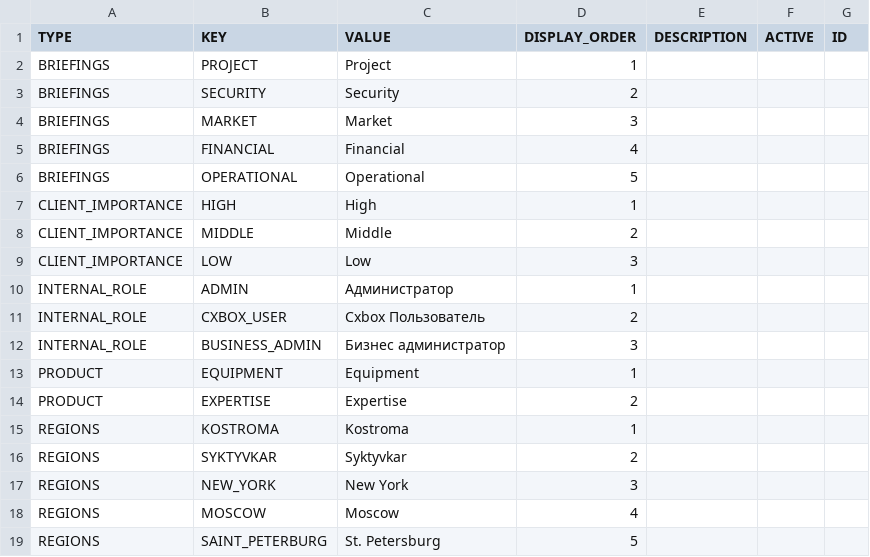
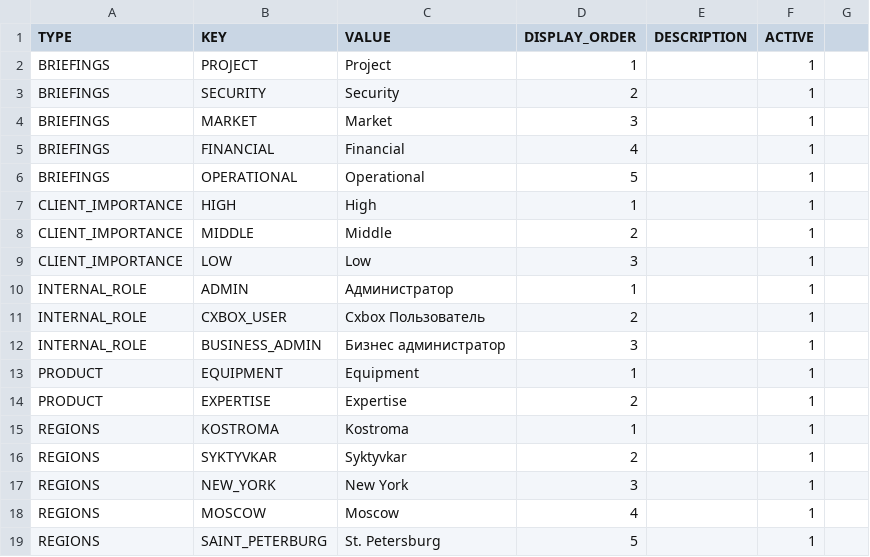
Before and after one commit to CX-Box/cxbox-demo, a CSV file: src/main/resources/db/data/cxbox/DICTIONARY.csv, drawn as a sheet.

Commit message:
CXBOX-730 | Fixed. Fixed oracle

```diff
--- a/src/main/resources/db/data/cxbox/DICTIONARY.csv
+++ b/src/main/resources/db/data/cxbox/DICTIONARY.csv
@@ -1,19 +1,19 @@
-TYPE;KEY;VALUE;DISPLAY_ORDER;DESCRIPTION;ACTIVE;ID
-BRIEFINGS;PROJECT;Project;1;;;
-BRIEFINGS;SECURITY;Security;2;;;
-BRIEFINGS;MARKET;Market;3;;;
-BRIEFINGS;FINANCIAL;Financial;4;;;
-BRIEFINGS;OPERATIONAL;Operational;5;;;
-CLIENT_IMPORTANCE;HIGH;High;1;;;
-CLIENT_IMPORTANCE;MIDDLE;Middle;2;;;
-CLIENT_IMPORTANCE;LOW;Low;3;;;
-INTERNAL_ROLE;ADMIN;Администратор;1;;;
-INTERNAL_ROLE;CXBOX_USER;Cxbox Пользователь;2;;;
-INTERNAL_ROLE;BUSINESS_ADMIN;Бизнес администратор;3;;;
-PRODUCT;EQUIPMENT;Equipment;1;;;
-PRODUCT;EXPERTISE;Expertise;2;;;
-REGIONS;KOSTROMA;Kostroma;1;;;
-REGIONS;SYKTYVKAR;Syktyvkar;2;;;
-REGIONS;NEW_YORK;New York;3;;;
-REGIONS;MOSCOW;Moscow;4;;;
-REGIONS;SAINT_PETERBURG;St. Petersburg;5;;;
+TYPE;KEY;VALUE;DISPLAY_ORDER;DESCRIPTION;ACTIVE
+BRIEFINGS;PROJECT;Project;1;;1
+BRIEFINGS;SECURITY;Security;2;;1
+BRIEFINGS;MARKET;Market;3;;1
+BRIEFINGS;FINANCIAL;Financial;4;;1
+BRIEFINGS;OPERATIONAL;Operational;5;;1
+CLIENT_IMPORTANCE;HIGH;High;1;;1
+CLIENT_IMPORTANCE;MIDDLE;Middle;2;;1
+CLIENT_IMPORTANCE;LOW;Low;3;;1
+INTERNAL_ROLE;ADMIN;Администратор;1;;1
+INTERNAL_ROLE;CXBOX_USER;Cxbox Пользователь;2;;1
+INTERNAL_ROLE;BUSINESS_ADMIN;Бизнес администратор;3;;1
+PRODUCT;EQUIPMENT;Equipment;1;;1
+PRODUCT;EXPERTISE;Expertise;2;;1
+REGIONS;KOSTROMA;Kostroma;1;;1
+REGIONS;SYKTYVKAR;Syktyvkar;2;;1
+REGIONS;NEW_YORK;New York;3;;1
+REGIONS;MOSCOW;Moscow;4;;1
+REGIONS;SAINT_PETERBURG;St. Petersburg;5;;1
```
Also changed, not shown: 13 other files.
